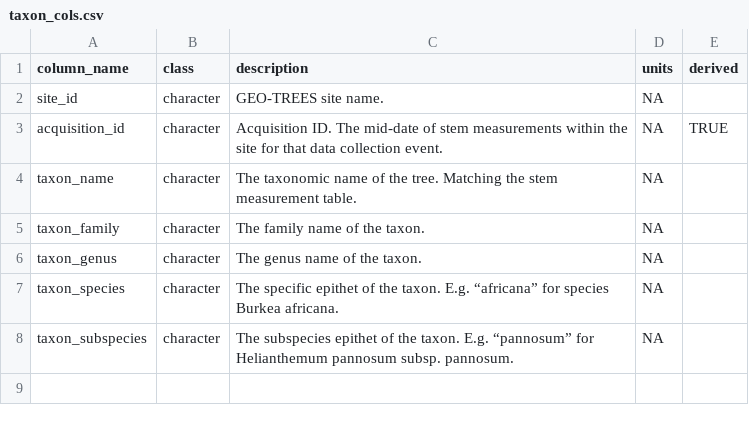
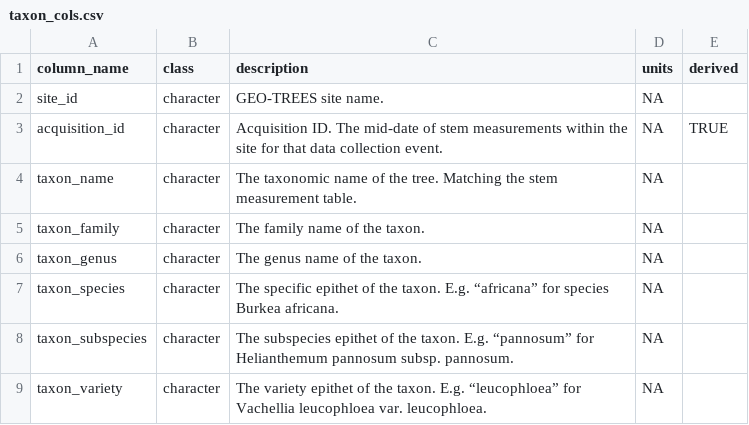
Before and after one commit to GEO-TREES/INV_processing, a CSV file: templates/taxon_cols.csv, drawn as a sheet; the diff names each change by its address in the sheet, - before the commit and + after, or states it on an @@ line.

```diff
--- a/templates/taxon_cols.csv
+++ b/templates/taxon_cols.csv
+row 9: taxon_variety | character | The variety epithet of the taxon. E.g. “leucophloea” for Vachellia leucophloea var. leucophloea. | NA
```
Also changed, not shown: templates/pt_cols.csv, 6 other files.
